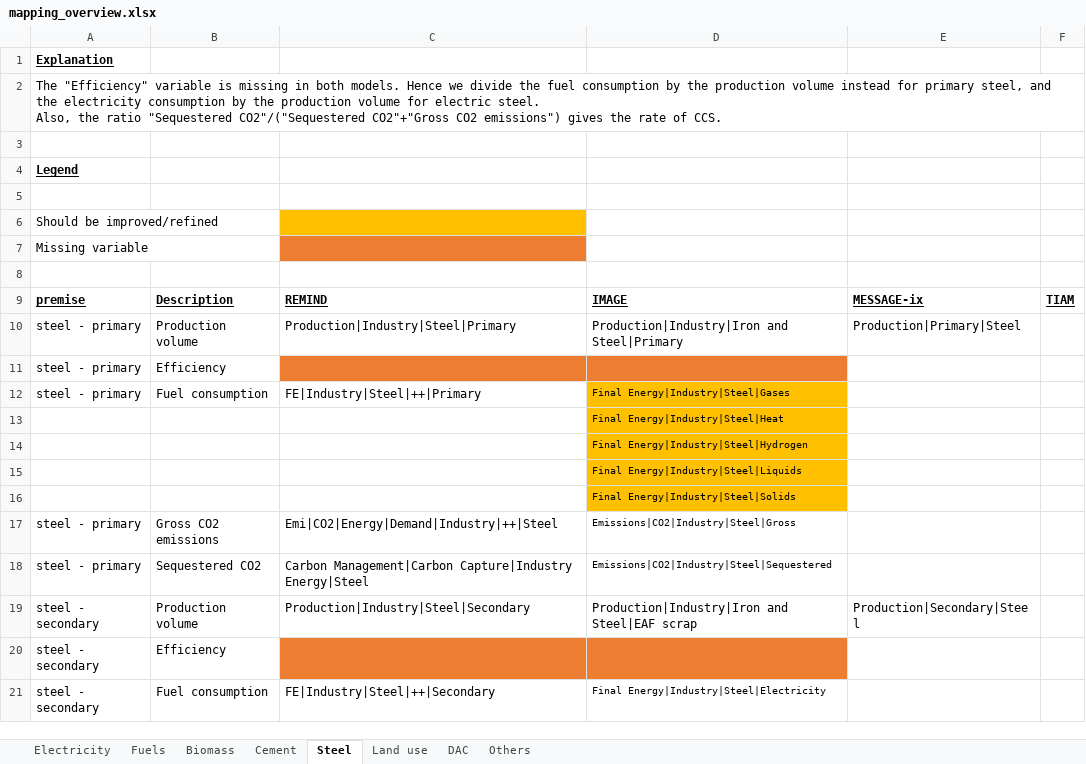
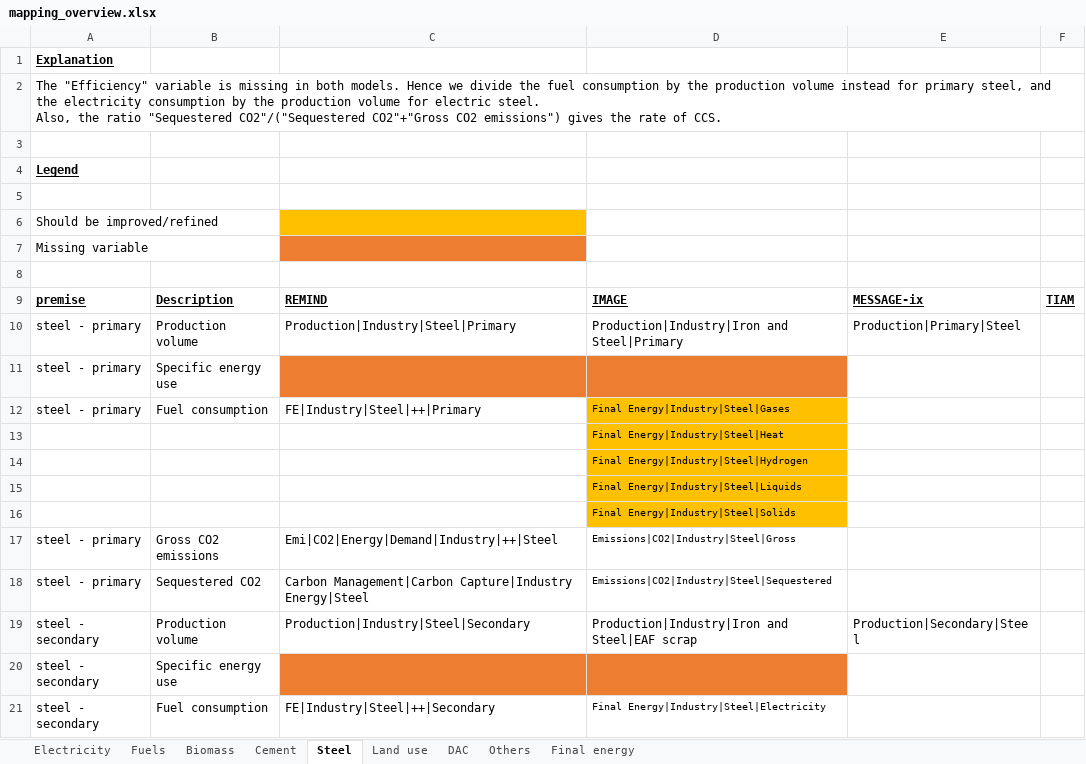
Before and after one commit to polca/premise, an Excel workbook: premise/iam_variables_mapping/mapping_overview.xlsx, sheet Steel, drawn as a sheet; values as stored, in another font and other column widths than the file's, no borders; the diff names each change by its address in the sheet, - before the commit and + after, or states it on an @@ line.

```diff
--- a/premise/iam_variables_mapping/mapping_overview.xlsx (sheet Steel)
+++ b/premise/iam_variables_mapping/mapping_overview.xlsx (sheet Steel)
+sheet tab: Final energy
-B11: Efficiency
+B11: Specific energy use
-B20: Efficiency
+B20: Specific energy use
```
Also changed, not shown: sheet Fuels, sheet Land use, sheet Electricity, sheet DAC, sheet Cement, 5 other files.
